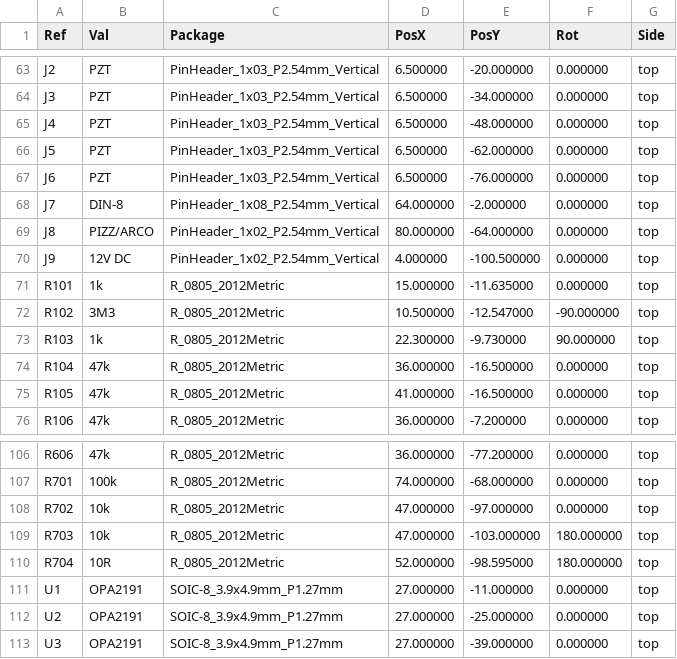
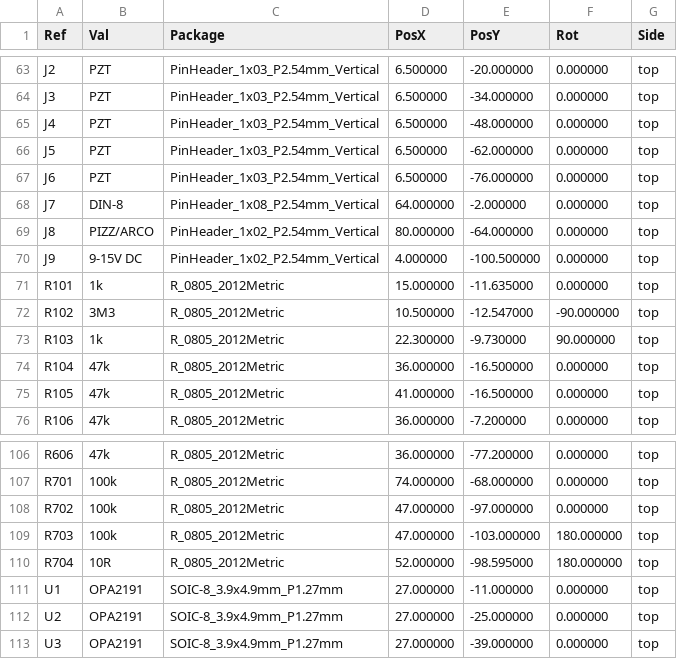
Before and after one commit to pythagorean-comma/violet-bridge, a CSV file: electronics/fab/rmc-pizz-arco-pos.csv, drawn as a sheet; only a part is shown, gaps mark what is left out.

```diff
--- a/electronics/fab/rmc-pizz-arco-pos.csv
+++ b/electronics/fab/rmc-pizz-arco-pos.csv
@@ -69,3 +69,3 @@ Ref,Val,Package,PosX,PosY,Rot,Side
 "J8","PIZZ/ARCO","PinHeader_1x02_P2.54mm_Vertical",80.000000,-64.000000,0.000000,top
-"J9","12V DC","PinHeader_1x02_P2.54mm_Vertical",4.000000,-100.500000,0.000000,top
+"J9","9-15V DC","PinHeader_1x02_P2.54mm_Vertical",4.000000,-100.500000,0.000000,top
 "R101","1k","R_0805_2012Metric",15.000000,-11.635000,0.000000,top
@@ -107,4 +107,4 @@ Ref,Val,Package,PosX,PosY,Rot,Side
 "R701","100k","R_0805_2012Metric",74.000000,-68.000000,0.000000,top
-"R702","10k","R_0805_2012Metric",47.000000,-97.000000,0.000000,top
-"R703","10k","R_0805_2012Metric",47.000000,-103.000000,180.000000,top
+"R702","100k","R_0805_2012Metric",47.000000,-97.000000,0.000000,top
+"R703","100k","R_0805_2012Metric",47.000000,-103.000000,180.000000,top
 "R704","10R","R_0805_2012Metric",52.000000,-98.595000,180.000000,top
```
Also changed, not shown: electronics/fab/rmc-pizz-arco-bom.csv, 31 other files.
